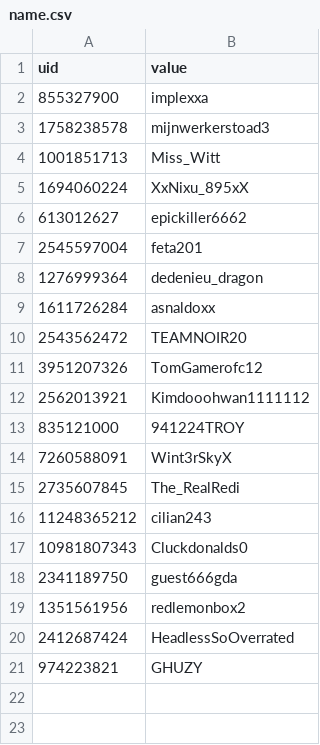
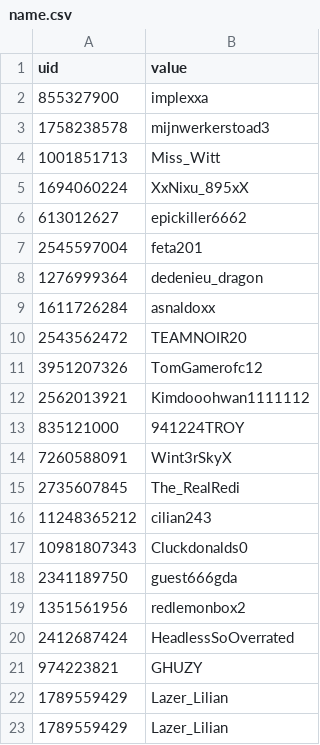
Before and after one commit to th3olegsey/disaster-robbers-bot, a CSV file: Data/Guild/Leaderboard/name.csv, drawn as a sheet; the diff names each change by its address in the sheet, - before the commit and + after, or states it on an @@ line.

```diff
--- a/Data/Guild/Leaderboard/name.csv
+++ b/Data/Guild/Leaderboard/name.csv
+row 22: 1789559429 | Lazer_Lilian
+row 23: 1789559429 | Lazer_Lilian
```
Also changed, not shown: Data/Guild/Leaderboard/cash.csv, Data/Guild/Leaderboard/display.csv, 8 other files.
